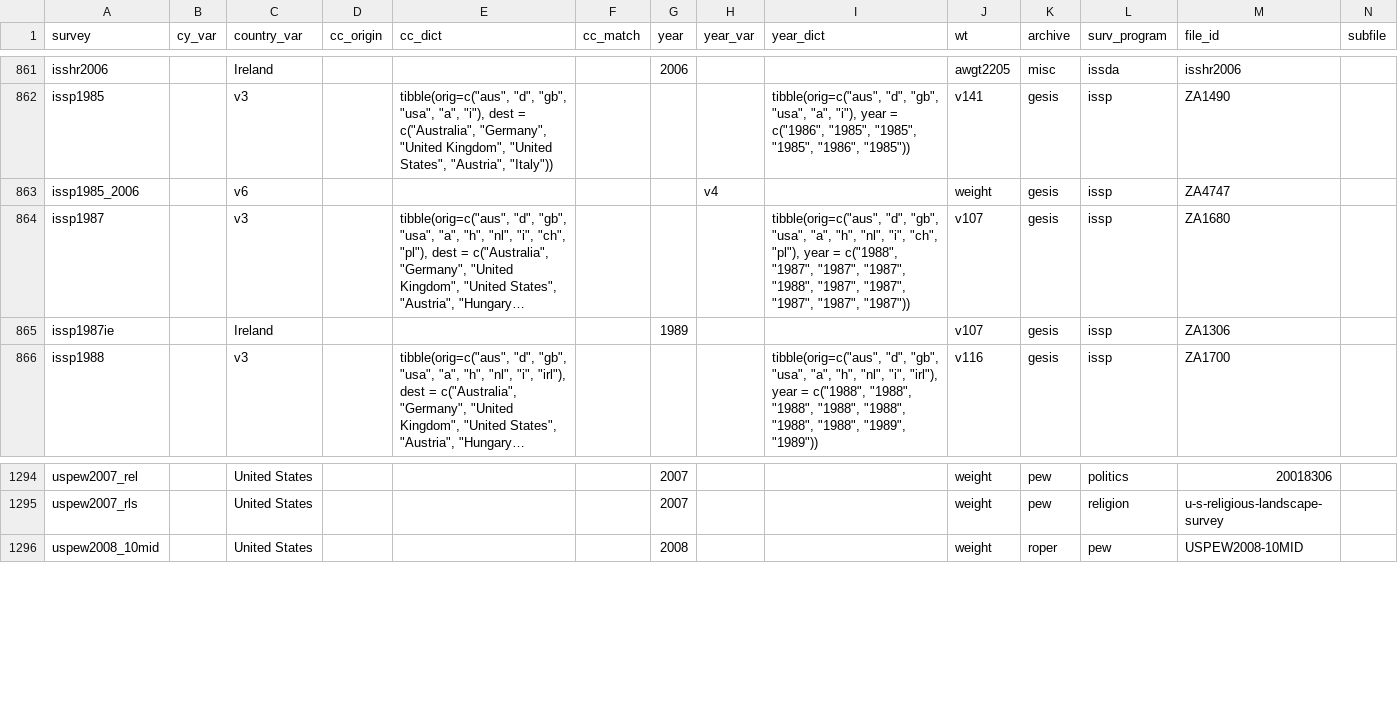
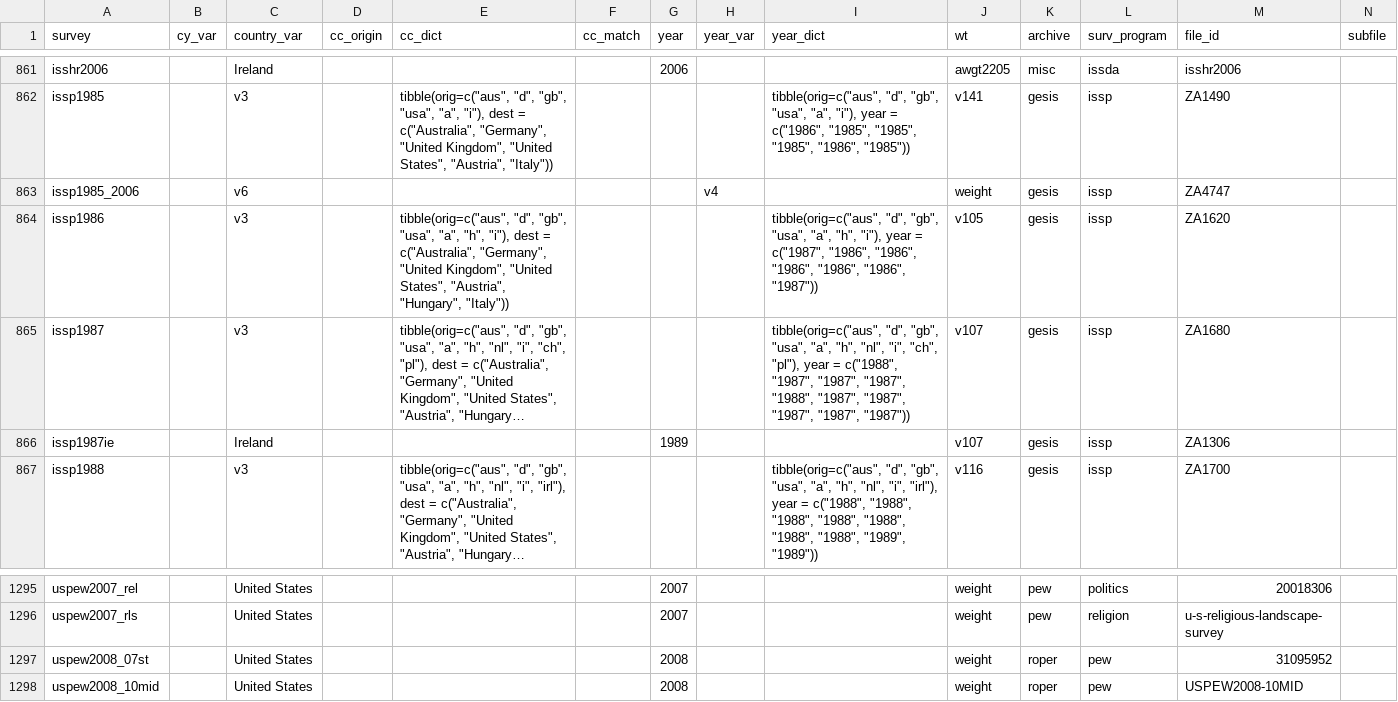
Before and after one commit to fsolt/DCPOtools, a CSV file: data/surveys_data.csv, drawn as a sheet; only a part is shown, gaps mark what is left out; long unchanged cells end in …; rows hold the shown columns only; the diff names each change by its address in the sheet, - before the commit and + after, or states it on an @@ line.

Commit message:
add issp1986, uspew2008_07st

```diff
--- a/data/surveys_data.csv
+++ b/data/surveys_data.csv
+row 864: issp1986 |  | v3 |  | tibble(orig=c("aus", "d", "gb", "usa", "a", "h", "i"), dest = c("Australia", "Germany", "United Kingdom", "United States", "Austria", "Hungary", "Italy")) |  |  |  | tibble(orig=c("aus", "d", "gb", "usa", "a", "h", "i"), year = c("1987", "1986", "1986", "1986", "1986", "1986", "1987")) | v105 | gesis | issp | ZA1620
+row 1297: uspew2008_07st |  | United States |  |  |  | 2008 |  |  | weight | roper | pew | 31095952
```
Also changed, not shown: 1 other file.
